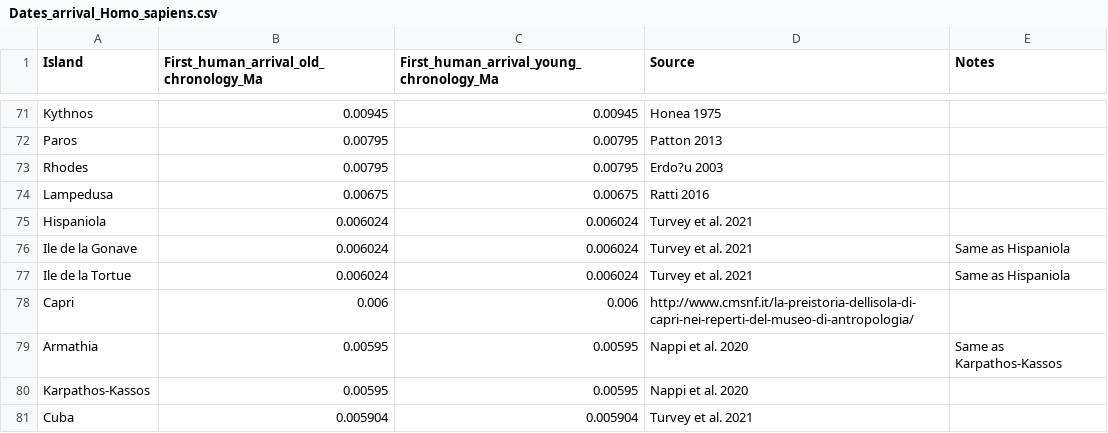
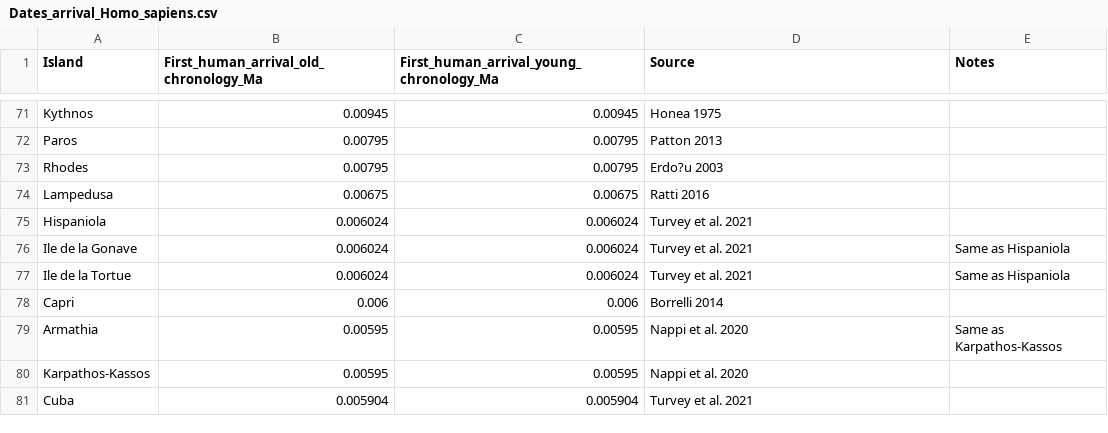
Before and after one commit to RobRozzi/Island_mammals, a CSV file: Data/Dates_arrival_Homo_sapiens.csv, drawn as a sheet; only a part is shown, gaps mark what is left out.

Commit message:
Update Dates_arrival_Homo_sapiens.csv

```diff
--- a/Data/Dates_arrival_Homo_sapiens.csv
+++ b/Data/Dates_arrival_Homo_sapiens.csv
@@ -77,3 +77,3 @@ Ile de la Gonave,0.006024,0.006024,Turvey et al. 2021,Same as Hispaniola
 Ile de la Tortue,0.006024,0.006024,Turvey et al. 2021,Same as Hispaniola
-Capri,0.006,0.006,http://www.cmsnf.it/la-preistoria-dellisola-di-capri-nei-reperti-del-museo-di-antropologia/,
+Capri,0.006,0.006,Borrelli 2014,
 Armathia,0.00595,0.00595,Nappi et al. 2020,Same as Karpathos-Kassos
```
